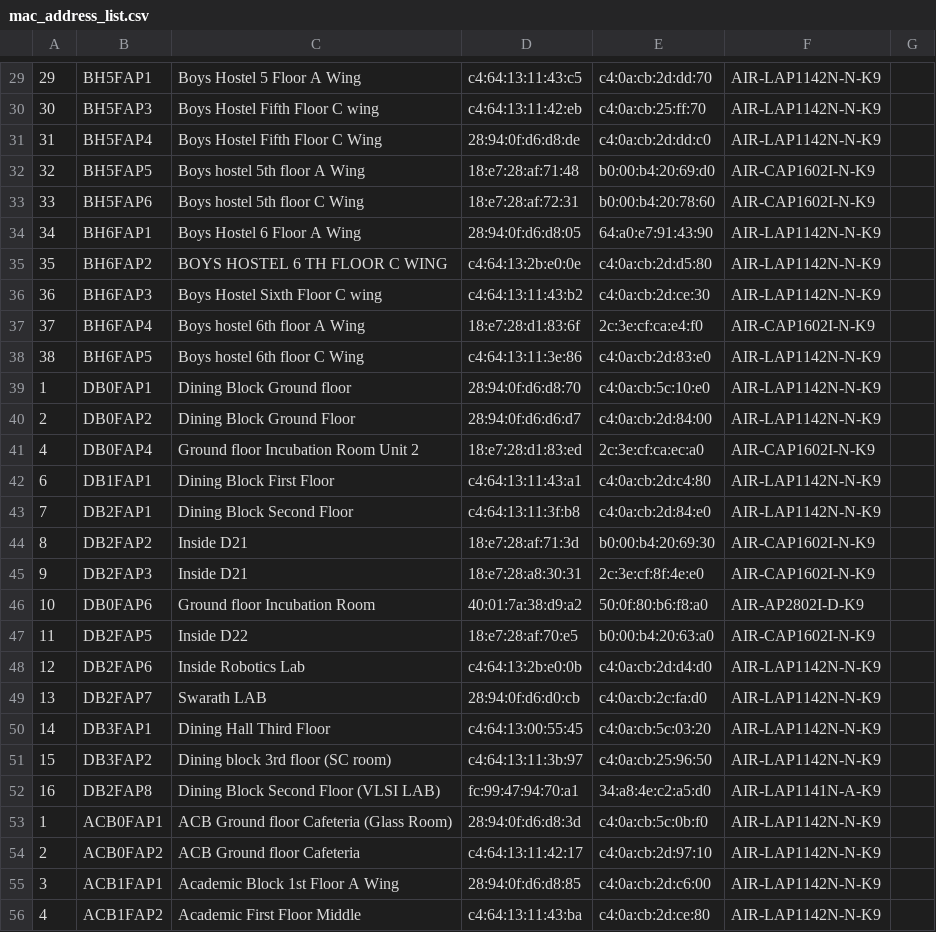
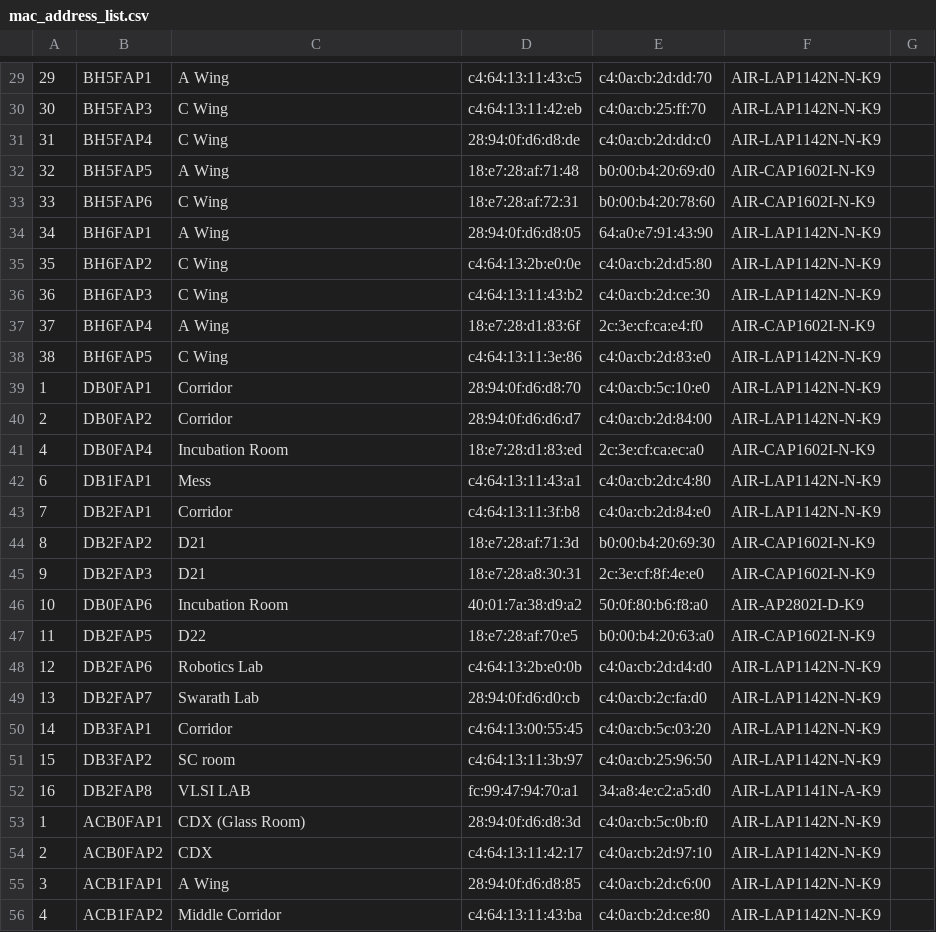
Before and after one commit to lostwarrior404/Peek, a CSV file: app/src/main/res/raw/mac_address_list.csv, drawn as a sheet; only a part is shown, gaps mark what is left out; the diff covers the shown part only.

```diff
--- a/app/src/main/res/raw/mac_address_list.csv
+++ b/app/src/main/res/raw/mac_address_list.csv
@@ -29,28 +29,28 @@
-29,BH5FAP1,Boys Hostel 5 Floor A Wing,c4:64:13:11:43:c5,c4:0a:cb:2d:dd:70,AIR-LAP1142N-N-K9
-30,BH5FAP3,Boys Hostel Fifth Floor C wing,c4:64:13:11:42:eb,c4:0a:cb:25:ff:70,AIR-LAP1142N-N-K9
-31,BH5FAP4,Boys Hostel Fifth Floor C Wing,28:94:0f:d6:d8:de,c4:0a:cb:2d:dd:c0,AIR-LAP1142N-N-K9
-32,BH5FAP5,Boys hostel 5th floor A Wing,18:e7:28:af:71:48,b0:00:b4:20:69:d0,AIR-CAP1602I-N-K9
-33,BH5FAP6,Boys hostel 5th floor C Wing,18:e7:28:af:72:31,b0:00:b4:20:78:60,AIR-CAP1602I-N-K9
-34,BH6FAP1,Boys Hostel 6 Floor A Wing,28:94:0f:d6:d8:05,64:a0:e7:91:43:90,AIR-LAP1142N-N-K9
-35,BH6FAP2,BOYS HOSTEL 6 TH FLOOR C WING,c4:64:13:2b:e0:0e,c4:0a:cb:2d:d5:80,AIR-LAP1142N-N-K9
-36,BH6FAP3,Boys Hostel Sixth Floor C wing,c4:64:13:11:43:b2,c4:0a:cb:2d:ce:30,AIR-LAP1142N-N-K9
-37,BH6FAP4,Boys hostel 6th floor A Wing,18:e7:28:d1:83:6f,2c:3e:cf:ca:e4:f0,AIR-CAP1602I-N-K9
-38,BH6FAP5,Boys hostel 6th floor C Wing,c4:64:13:11:3e:86,c4:0a:cb:2d:83:e0,AIR-LAP1142N-N-K9
-1,DB0FAP1,Dining Block Ground floor,28:94:0f:d6:d8:70,c4:0a:cb:5c:10:e0,AIR-LAP1142N-N-K9
-2,DB0FAP2,Dining Block Ground Floor,28:94:0f:d6:d6:d7,c4:0a:cb:2d:84:00,AIR-LAP1142N-N-K9
-4,DB0FAP4,Ground floor Incubation Room Unit 2,18:e7:28:d1:83:ed,2c:3e:cf:ca:ec:a0,AIR-CAP1602I-N-K9
-6,DB1FAP1,Dining Block First Floor,c4:64:13:11:43:a1,c4:0a:cb:2d:c4:80,AIR-LAP1142N-N-K9
-7,DB2FAP1,Dining Block Second Floor,c4:64:13:11:3f:b8,c4:0a:cb:2d:84:e0,AIR-LAP1142N-N-K9
-8,DB2FAP2,Inside D21,18:e7:28:af:71:3d,b0:00:b4:20:69:30,AIR-CAP1602I-N-K9
-9,DB2FAP3,Inside D21,18:e7:28:a8:30:31,2c:3e:cf:8f:4e:e0,AIR-CAP1602I-N-K9
-10,DB0FAP6,Ground floor Incubation Room,40:01:7a:38:d9:a2,50:0f:80:b6:f8:a0,AIR-AP2802I-D-K9
-11,DB2FAP5,Inside D22,18:e7:28:af:70:e5,b0:00:b4:20:63:a0,AIR-CAP1602I-N-K9
-12,DB2FAP6,Inside Robotics Lab,c4:64:13:2b:e0:0b,c4:0a:cb:2d:d4:d0,AIR-LAP1142N-N-K9
-13,DB2FAP7,Swarath LAB,28:94:0f:d6:d0:cb,c4:0a:cb:2c:fa:d0,AIR-LAP1142N-N-K9
-14,DB3FAP1,Dining Hall Third Floor,c4:64:13:00:55:45,c4:0a:cb:5c:03:20,AIR-LAP1142N-N-K9
-15,DB3FAP2,Dining block 3rd floor  (SC room),c4:64:13:11:3b:97,c4:0a:cb:25:96:50,AIR-LAP1142N-N-K9
-16,DB2FAP8,Dining Block Second Floor (VLSI LAB),fc:99:47:94:70:a1,34:a8:4e:c2:a5:d0,AIR-LAP1141N-A-K9
-1,ACB0FAP1,ACB Ground floor Cafeteria (Glass Room),28:94:0f:d6:d8:3d,c4:0a:cb:5c:0b:f0,AIR-LAP1142N-N-K9
-2,ACB0FAP2,ACB Ground floor Cafeteria,c4:64:13:11:42:17,c4:0a:cb:2d:97:10,AIR-LAP1142N-N-K9
-3,ACB1FAP1,Academic Block 1st Floor A Wing,28:94:0f:d6:d8:85,c4:0a:cb:2d:c6:00,AIR-LAP1142N-N-K9
-4,ACB1FAP2,Academic First Floor Middle,c4:64:13:11:43:ba,c4:0a:cb:2d:ce:80,AIR-LAP1142N-N-K9
+29,BH5FAP1,A Wing,c4:64:13:11:43:c5,c4:0a:cb:2d:dd:70,AIR-LAP1142N-N-K9
+30,BH5FAP3,C Wing,c4:64:13:11:42:eb,c4:0a:cb:25:ff:70,AIR-LAP1142N-N-K9
+31,BH5FAP4,C Wing,28:94:0f:d6:d8:de,c4:0a:cb:2d:dd:c0,AIR-LAP1142N-N-K9
+32,BH5FAP5,A Wing,18:e7:28:af:71:48,b0:00:b4:20:69:d0,AIR-CAP1602I-N-K9
+33,BH5FAP6,C Wing,18:e7:28:af:72:31,b0:00:b4:20:78:60,AIR-CAP1602I-N-K9
+34,BH6FAP1,A Wing,28:94:0f:d6:d8:05,64:a0:e7:91:43:90,AIR-LAP1142N-N-K9
+35,BH6FAP2,C Wing,c4:64:13:2b:e0:0e,c4:0a:cb:2d:d5:80,AIR-LAP1142N-N-K9
+36,BH6FAP3,C Wing,c4:64:13:11:43:b2,c4:0a:cb:2d:ce:30,AIR-LAP1142N-N-K9
+37,BH6FAP4,A Wing,18:e7:28:d1:83:6f,2c:3e:cf:ca:e4:f0,AIR-CAP1602I-N-K9
+38,BH6FAP5,C Wing,c4:64:13:11:3e:86,c4:0a:cb:2d:83:e0,AIR-LAP1142N-N-K9
+1,DB0FAP1,Corridor,28:94:0f:d6:d8:70,c4:0a:cb:5c:10:e0,AIR-LAP1142N-N-K9
+2,DB0FAP2,Corridor,28:94:0f:d6:d6:d7,c4:0a:cb:2d:84:00,AIR-LAP1142N-N-K9
+4,DB0FAP4,Incubation Room,18:e7:28:d1:83:ed,2c:3e:cf:ca:ec:a0,AIR-CAP1602I-N-K9
+6,DB1FAP1,Mess,c4:64:13:11:43:a1,c4:0a:cb:2d:c4:80,AIR-LAP1142N-N-K9
+7,DB2FAP1,Corridor,c4:64:13:11:3f:b8,c4:0a:cb:2d:84:e0,AIR-LAP1142N-N-K9
+8,DB2FAP2,D21,18:e7:28:af:71:3d,b0:00:b4:20:69:30,AIR-CAP1602I-N-K9
+9,DB2FAP3,D21,18:e7:28:a8:30:31,2c:3e:cf:8f:4e:e0,AIR-CAP1602I-N-K9
+10,DB0FAP6,Incubation Room,40:01:7a:38:d9:a2,50:0f:80:b6:f8:a0,AIR-AP2802I-D-K9
+11,DB2FAP5,D22,18:e7:28:af:70:e5,b0:00:b4:20:63:a0,AIR-CAP1602I-N-K9
+12,DB2FAP6,Robotics Lab,c4:64:13:2b:e0:0b,c4:0a:cb:2d:d4:d0,AIR-LAP1142N-N-K9
+13,DB2FAP7,Swarath Lab,28:94:0f:d6:d0:cb,c4:0a:cb:2c:fa:d0,AIR-LAP1142N-N-K9
+14,DB3FAP1,Corridor,c4:64:13:00:55:45,c4:0a:cb:5c:03:20,AIR-LAP1142N-N-K9
+15,DB3FAP2,SC room,c4:64:13:11:3b:97,c4:0a:cb:25:96:50,AIR-LAP1142N-N-K9
+16,DB2FAP8,VLSI LAB,fc:99:47:94:70:a1,34:a8:4e:c2:a5:d0,AIR-LAP1141N-A-K9
+1,ACB0FAP1,CDX (Glass Room),28:94:0f:d6:d8:3d,c4:0a:cb:5c:0b:f0,AIR-LAP1142N-N-K9
+2,ACB0FAP2,CDX,c4:64:13:11:42:17,c4:0a:cb:2d:97:10,AIR-LAP1142N-N-K9
+3,ACB1FAP1,A Wing,28:94:0f:d6:d8:85,c4:0a:cb:2d:c6:00,AIR-LAP1142N-N-K9
+4,ACB1FAP2,Middle Corridor,c4:64:13:11:43:ba,c4:0a:cb:2d:ce:80,AIR-LAP1142N-N-K9
```
Also changed, not shown: 134 edited cells elsewhere in this file, 1 other file.
